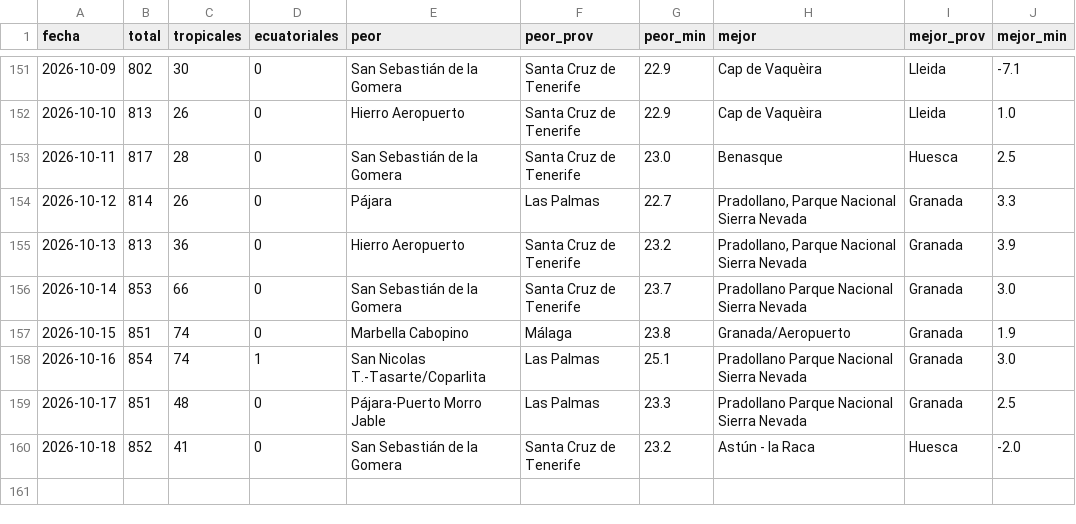
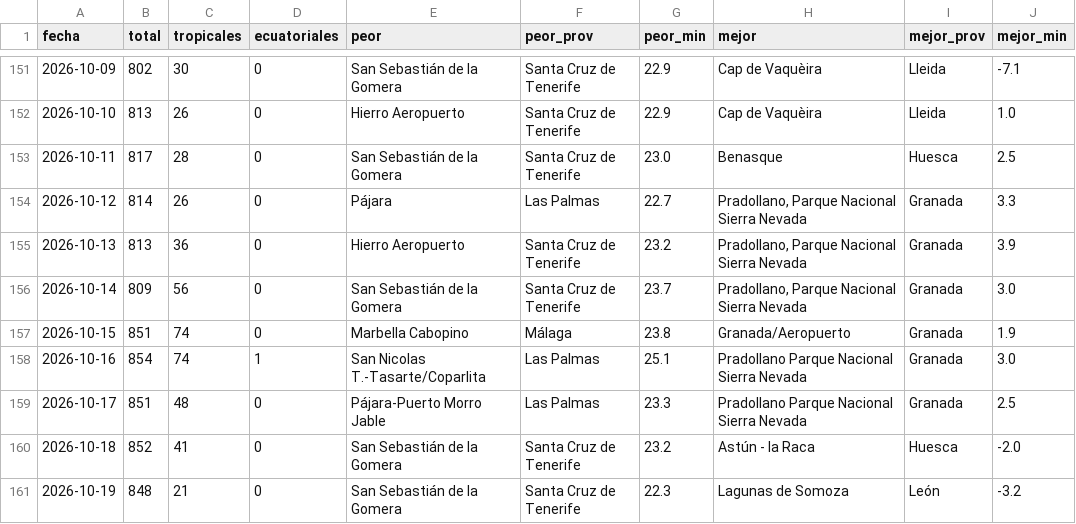
Before and after one commit to prestigyo/refugio-climatico, a CSV file: docs/parte/historial.csv, drawn as a sheet; only a part is shown, gaps mark what is left out.

```diff
--- a/docs/parte/historial.csv
+++ b/docs/parte/historial.csv
@@ -155,3 +155,3 @@ fecha,total,tropicales,ecuatoriales,peor,peor_prov,peor_min,mejor,mejor_prov,mej
 2026-10-13,813,36,0,Hierro Aeropuerto,Santa Cruz de Tenerife,23.2,"Pradollano, Parque Nacional Sierra Nevada",Granada,3.9
-2026-10-14,853,66,0,San Sebastián de la Gomera,Santa Cruz de Tenerife,23.7,Pradollano Parque Nacional Sierra Nevada,Granada,3.0
+2026-10-14,809,56,0,San Sebastián de la Gomera,Santa Cruz de Tenerife,23.7,"Pradollano, Parque Nacional Sierra Nevada",Granada,3.0
 2026-10-15,851,74,0,Marbella Cabopino,Málaga,23.8,Granada/Aeropuerto,Granada,1.9
@@ -160 +160,2 @@ fecha,total,tropicales,ecuatoriales,peor,peor_prov,peor_min,mejor,mejor_prov,mej
 2026-10-18,852,41,0,San Sebastián de la Gomera,Santa Cruz de Tenerife,23.2,Astún - la Raca,Huesca,-2.0
+2026-10-19,848,21,0,San Sebastián de la Gomera,Santa Cruz de Tenerife,22.3,Lagunas de Somoza,León,-3.2
```
Also changed, not shown: 6 other files.
